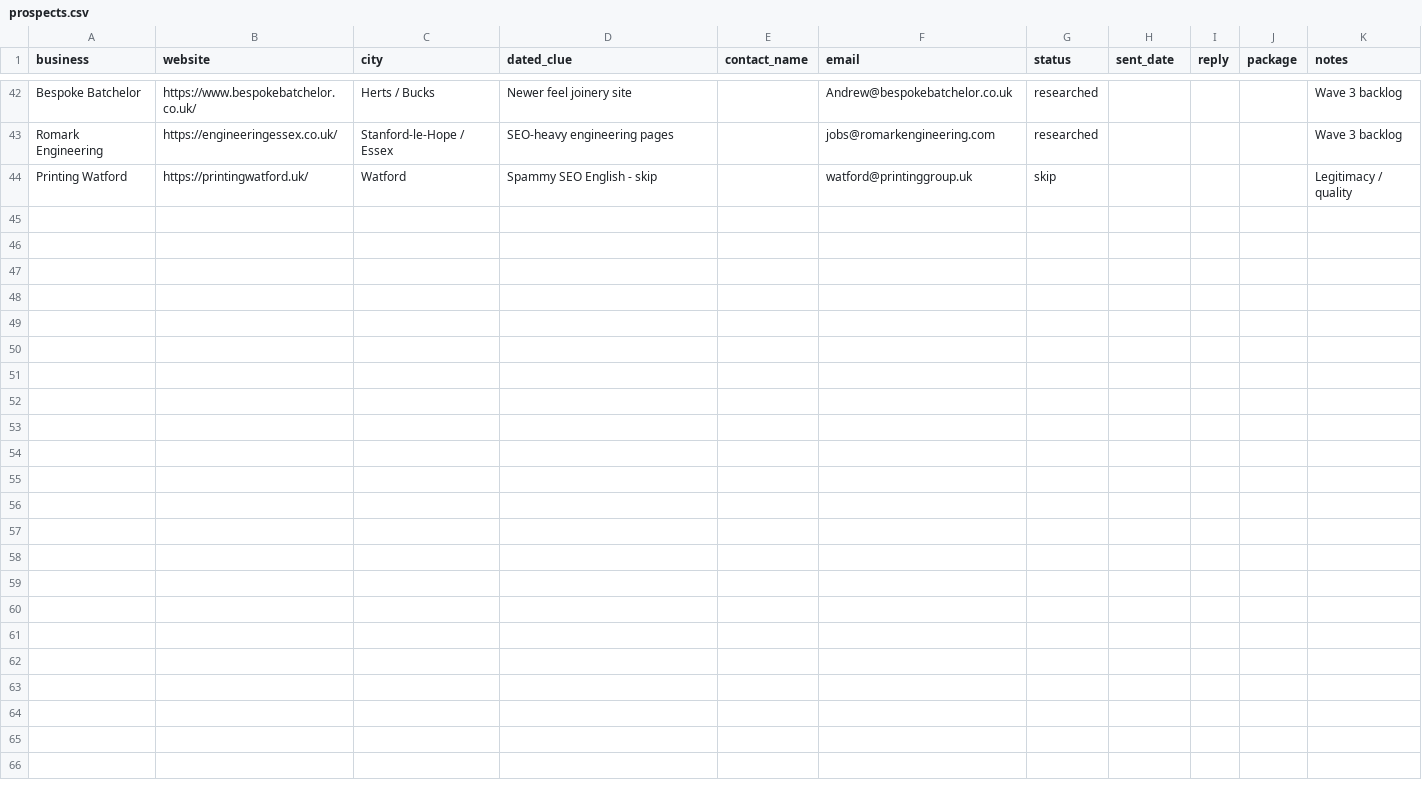
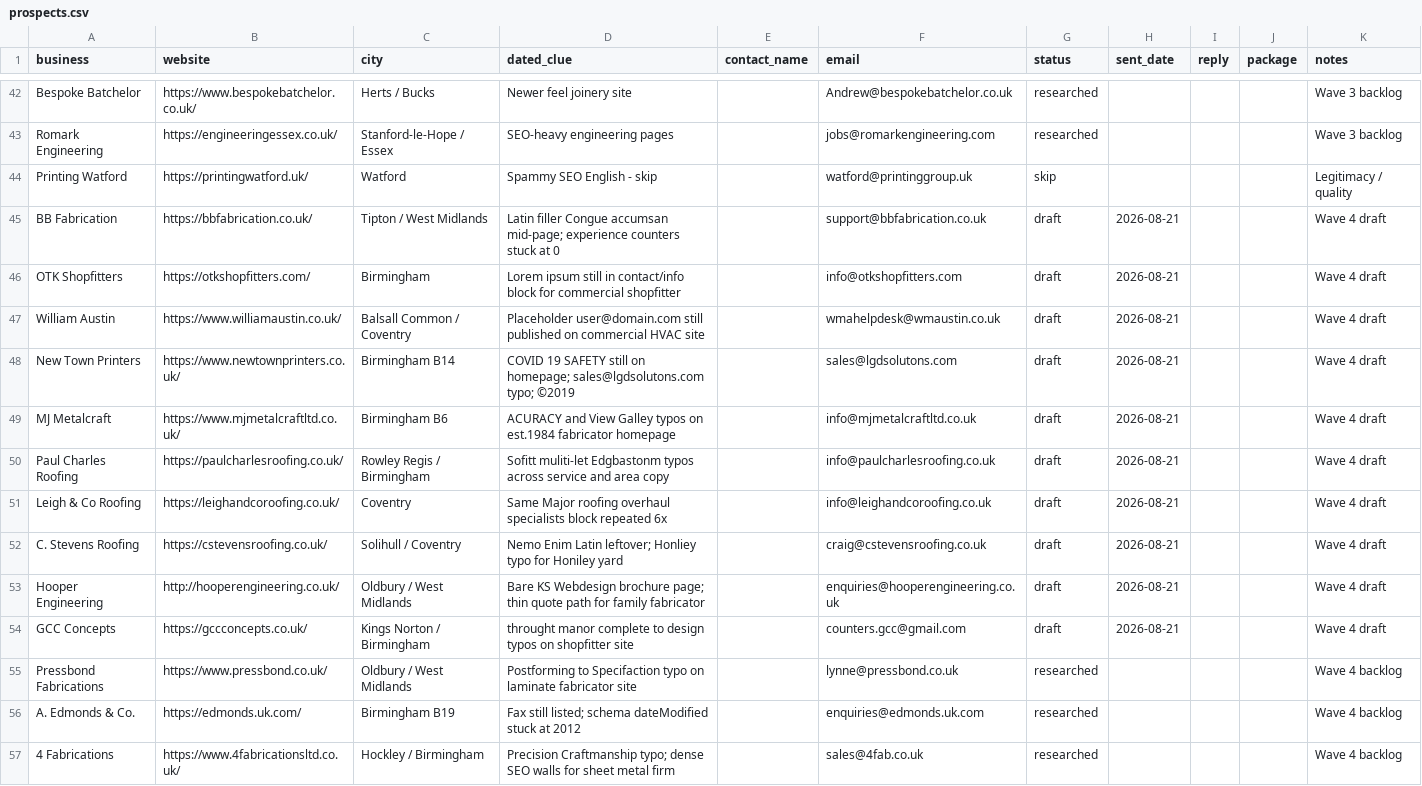
Before and after one commit to menacesahota/roguemodern, a CSV file: outreach/prospects.csv, drawn as a sheet; only a part is shown, gaps mark what is left out; the diff covers the shown part only.

```diff
--- a/outreach/prospects.csv
+++ b/outreach/prospects.csv
@@ -44 +44,14 @@ Romark Engineering,https://engineeringessex.co.uk/,Stanford-le-Hope / Essex,"SEO
 Printing Watford,https://printingwatford.uk/,Watford,"Spammy SEO English - skip",,watford@printinggroup.uk,skip,,,,Legitimacy / quality
+BB Fabrication,https://bbfabrication.co.uk/,Tipton / West Midlands,"Latin filler Congue accumsan mid-page; experience counters stuck at 0",,support@bbfabrication.co.uk,draft,2026-08-21,,,Wave 4 draft
+OTK Shopfitters,https://otkshopfitters.com/,Birmingham,"Lorem ipsum still in contact/info block for commercial shopfitter",,info@otkshopfitters.com,draft,2026-08-21,,,Wave 4 draft
+William Austin,https://www.williamaustin.co.uk/,Balsall Common / Coventry,"Placeholder user@domain.com still published on commercial HVAC site",,wmahelpdesk@wmaustin.co.uk,draft,2026-08-21,,,Wave 4 draft
+New Town Printers,https://www.newtownprinters.co.uk/,Birmingham B14,"COVID 19 SAFETY still on homepage; sales@lgdsolutons.com typo; ©2019",,sales@lgdsolutons.com,draft,2026-08-21,,,Wave 4 draft
+MJ Metalcraft,https://www.mjmetalcraftltd.co.uk/,Birmingham B6,"ACURACY and View Galley typos on est.1984 fabricator homepage",,info@mjmetalcraftltd.co.uk,draft,2026-08-21,,,Wave 4 draft
+Paul Charles Roofing,https://paulcharlesroofing.co.uk/,Rowley Regis / Birmingham,"Sofitt muliti-let Edgbastonm typos across service and area copy",,info@paulcharlesroofing.co.uk,draft,2026-08-21,,,Wave 4 draft
+Leigh & Co Roofing,https://leighandcoroofing.co.uk/,Coventry,"Same Major roofing overhaul specialists block repeated 6x",,info@leighandcoroofing.co.uk,draft,2026-08-21,,,Wave 4 draft
+C. Stevens Roofing,https://cstevensroofing.co.uk/,Solihull / Coventry,"Nemo Enim Latin leftover; Honliey typo for Honiley yard",,craig@cstevensroofing.co.uk,draft,2026-08-21,,,Wave 4 draft
+Hooper Engineering,http://hooperengineering.co.uk/,Oldbury / West Midlands,"Bare KS Webdesign brochure page; thin quote path for family fabricator",,enquiries@hooperengineering.co.uk,draft,2026-08-21,,,Wave 4 draft
+GCC Concepts,https://gccconcepts.co.uk/,Kings Norton / Birmingham,"throught manor complete to design typos on shopfitter site",,counters.gcc@gmail.com,draft,2026-08-21,,,Wave 4 draft
+Pressbond Fabrications,https://www.pressbond.co.uk/,Oldbury / West Midlands,"Postforming to Specifaction typo on laminate fabricator site",,lynne@pressbond.co.uk,researched,,,,Wave 4 backlog
+A. Edmonds & Co.,https://edmonds.uk.com/,Birmingham B19,"Fax still listed; schema dateModified stuck at 2012",,enquiries@edmonds.uk.com,researched,,,,Wave 4 backlog
+4 Fabrications,https://www.4fabricationsltd.co.uk/,Hockley / Birmingham,"Precision Craftmanship typo; dense SEO walls for sheet metal firm",,sales@4fab.co.uk,researched,,,,Wave 4 backlog
```
Also changed, not shown: 12 added rows elsewhere in this file, 2 other files.
